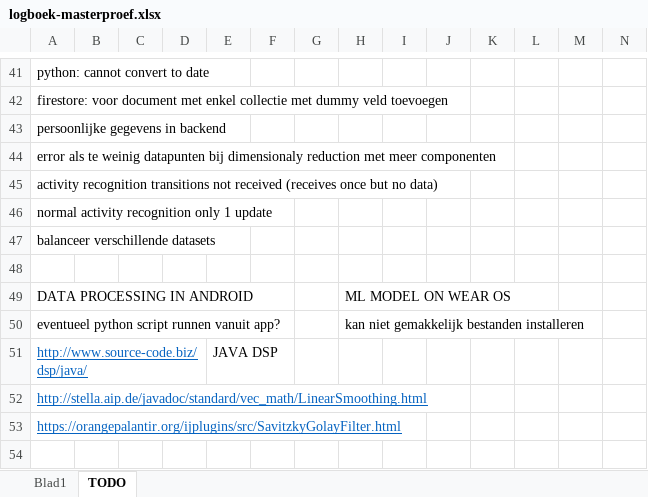
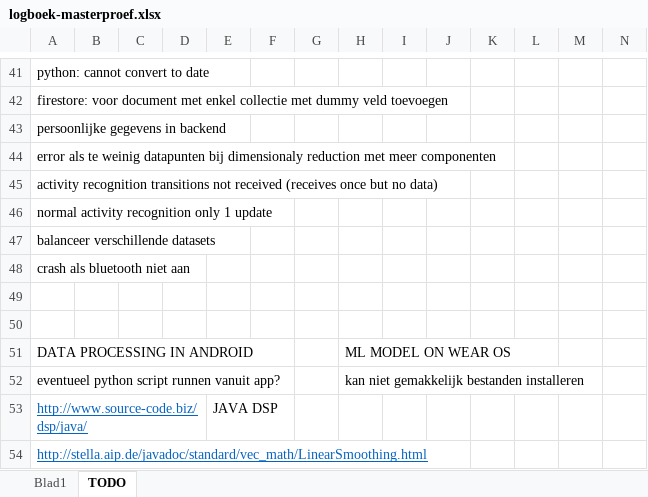
Before and after one commit to ethienpont/Ontwerp-en-ontwikkeling-van-een-Android-gezondheidsapplicatie-gefocust-op-rope-skipping, an Excel workbook: logboek-masterproef.xlsx, sheet TODO, drawn as a sheet; only a part is shown, gaps mark what is left out; the shorter side is filled out with more unchanged rows; values as stored, in another font and other column widths than the file's, no borders; rows hold the shown columns only; the diff names each change by its address in the sheet, - before the commit and + after, or states it on an @@ line.

```diff
--- a/logboek-masterproef.xlsx (sheet TODO)
+++ b/logboek-masterproef.xlsx (sheet TODO)
+row 48: crash als bluetooth niet aan
+row 49: (empty)
```
Also changed, not shown: sheet Blad1, 5 other files.
